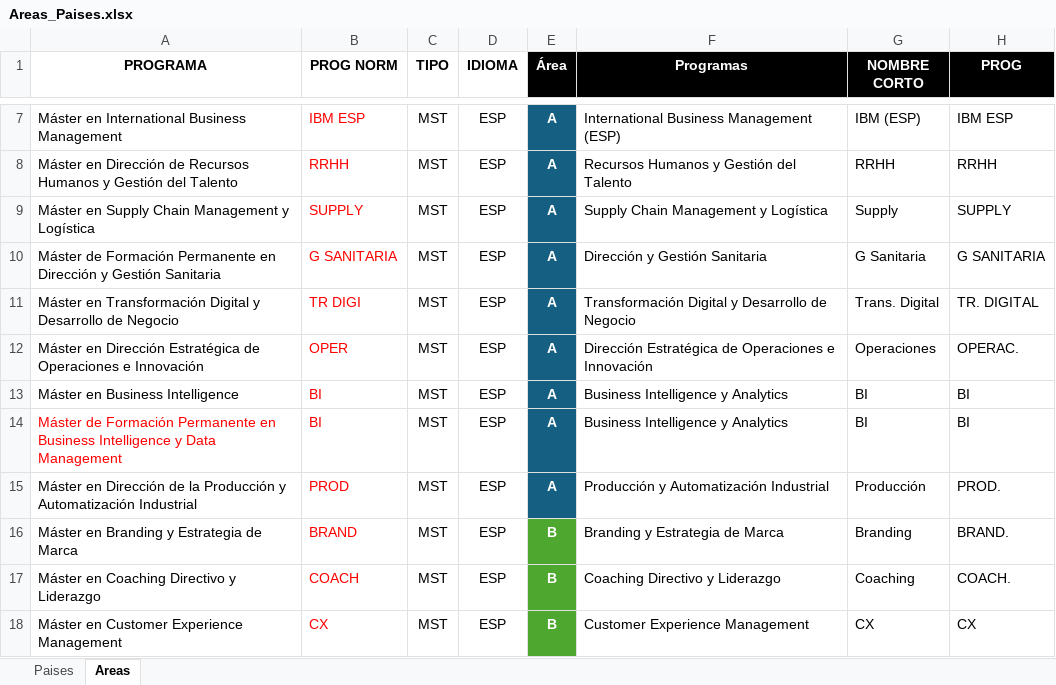
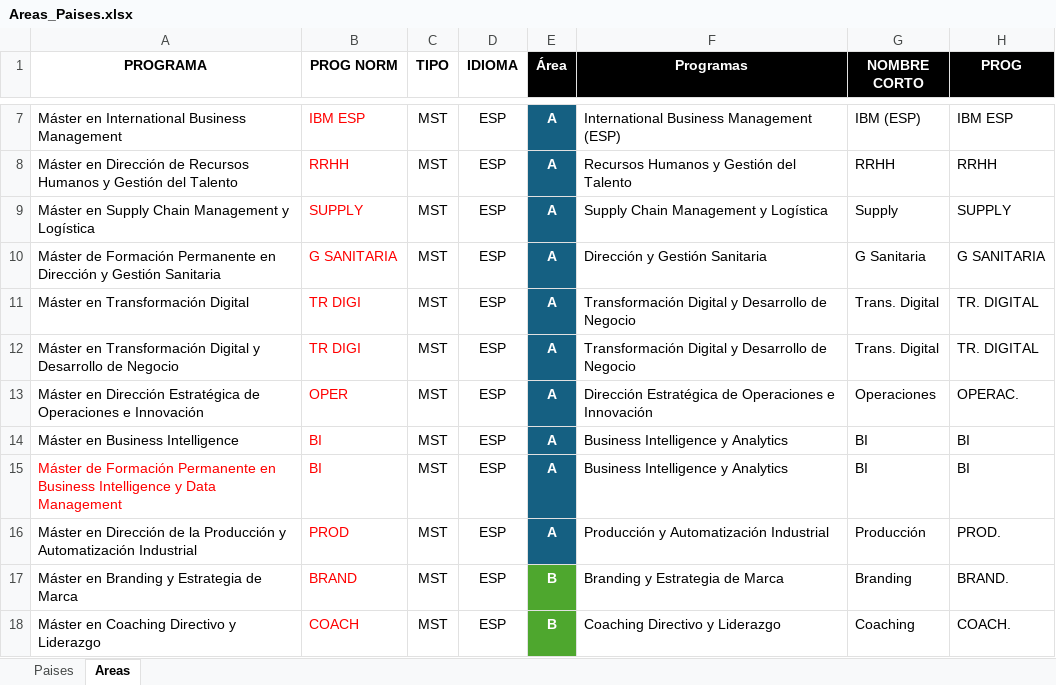
Before and after one commit to calvosantiago/OBS_Distribution, an Excel workbook: Areas_Paises.xlsx, sheet Areas, drawn as a sheet; only a part is shown, gaps mark what is left out; the shorter side is filled out with more unchanged rows; values as stored, in another font and other column widths than the file's, no borders; conditional formats not drawn; the diff names each change by its address in the sheet, - before the commit and + after, or states it on an @@ line.

Commit message:
Correcciones A-M-S y programas activos

```diff
--- a/Areas_Paises.xlsx (sheet Areas)
+++ b/Areas_Paises.xlsx (sheet Areas)
+row 11: Máster en Transformación Digital | TR DIGI | MST | ESP | A | Transformación Digital y Desarrollo de Negocio | Trans. Digital | TR. DIGITAL
```
Also changed, not shown: SUDOKU.xlsx, 3 other files.
